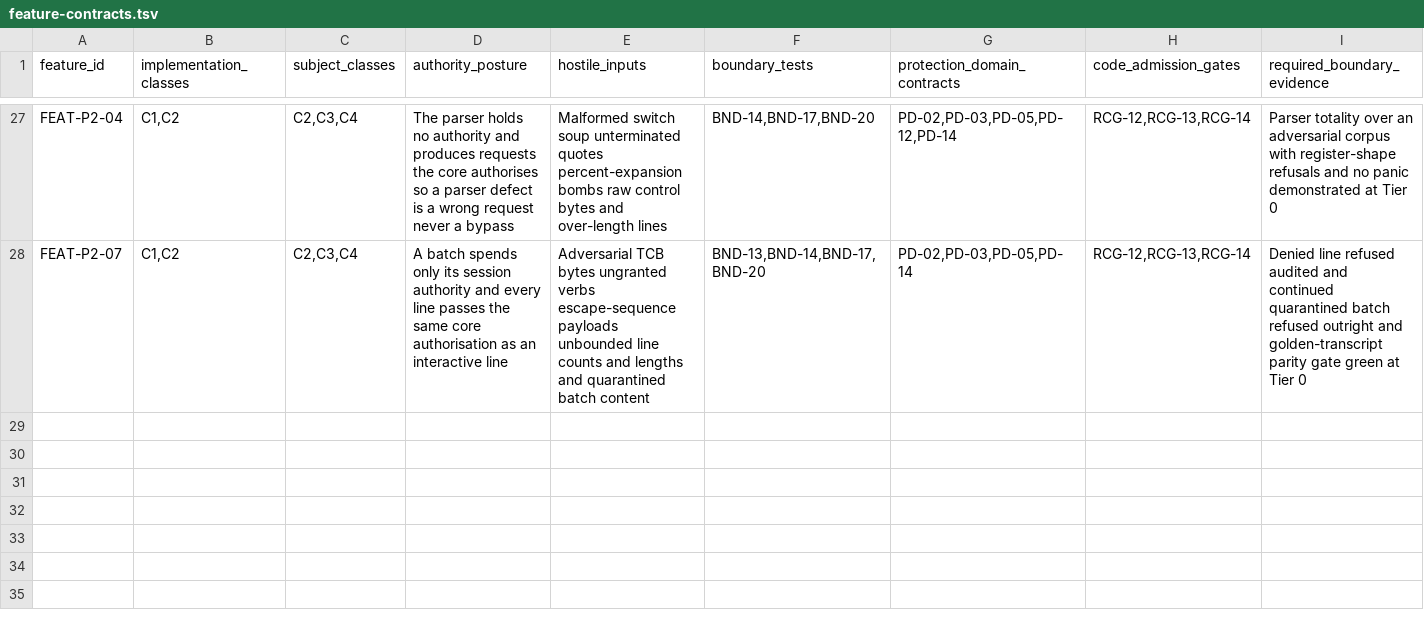
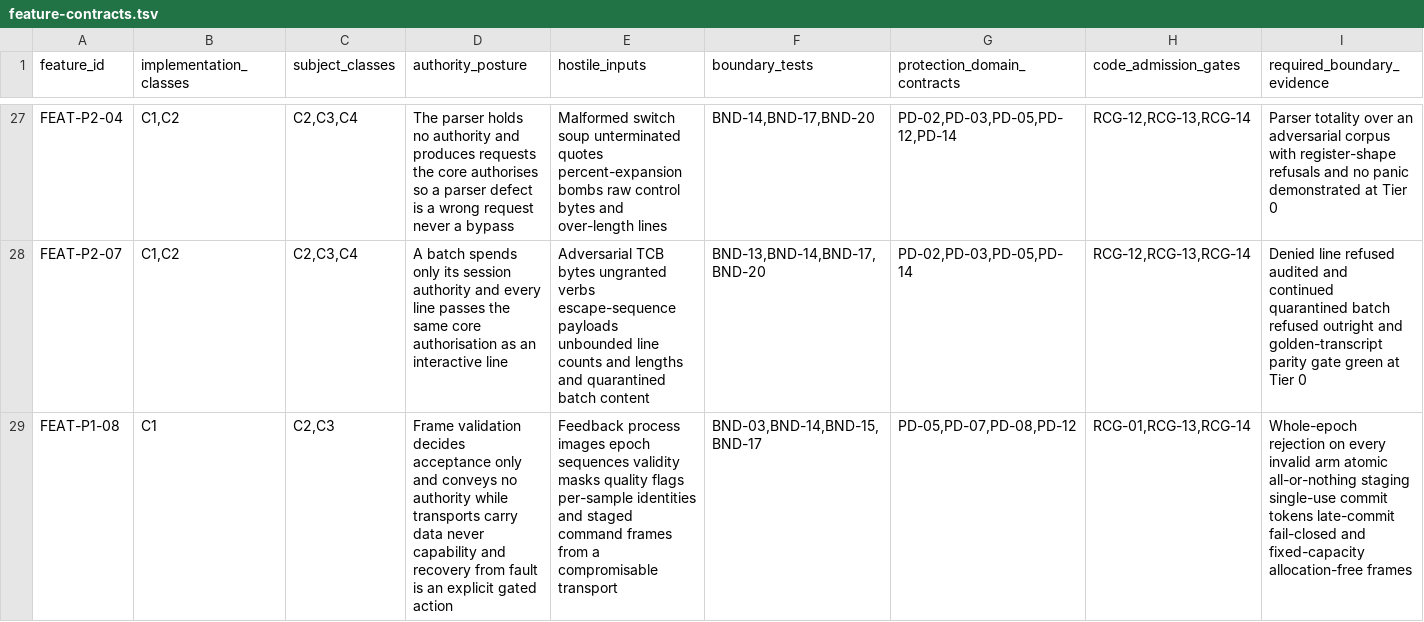
Before and after one commit to revred/TinyOS, a TSV file: goals/assurance/feature-contracts.tsv, drawn as a sheet; only a part is shown, gaps mark what is left out.

```diff
--- a/goals/assurance/feature-contracts.tsv
+++ b/goals/assurance/feature-contracts.tsv
@@ -28 +28,2 @@ FEAT-P2-04	C1,C2	C2,C3,C4	The parser holds no authority and produces requests th
 FEAT-P2-07	C1,C2	C2,C3,C4	A batch spends only its session authority and every line passes the same core authorisation as an interactive line	Adversarial TCB bytes ungranted verbs escape-sequence payloads unbounded line counts and lengths and quarantined batch content	BND-13,BND-14,BND-17,BND-20	PD-02,PD-03,PD-05,PD-14	RCG-12,RCG-13,RCG-14	Denied line refused audited and continued quarantined batch refused outright and golden-transcript parity gate green at Tier 0
+FEAT-P1-08	C1	C2,C3	Frame validation decides acceptance only and conveys no authority while transports carry data never capability and recovery from fault is an explicit gated action	Feedback process images epoch sequences validity masks quality flags per-sample identities and staged command frames from a compromisable transport	BND-03,BND-14,BND-15,BND-17	PD-05,PD-07,PD-08,PD-12	RCG-01,RCG-13,RCG-14	Whole-epoch rejection on every invalid arm atomic all-or-nothing staging single-use commit tokens late-commit fail-closed and fixed-capacity allocation-free frames
```
Also changed, not shown: goals/assurance/loose-ends.tsv, goals/assurance/open-debt.tsv, 31 other files.
